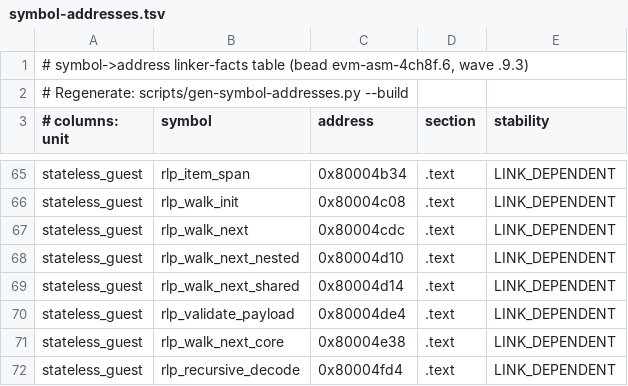
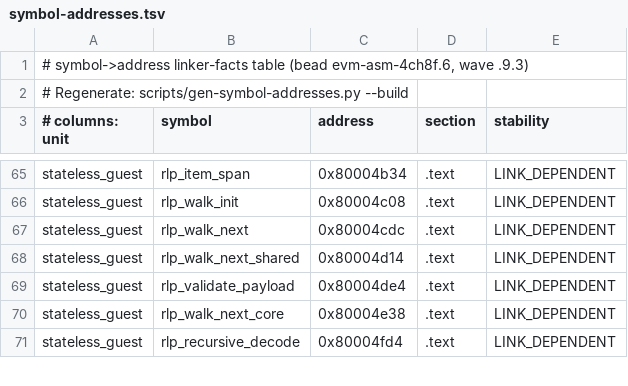
Before and after one commit to Verified-zkEVM/evm-asm, a TSV file: scripts/asm-fixtures/symbol-addresses.tsv, drawn as a sheet; only a part is shown, gaps mark what is left out; the diff names each change by its address in the sheet, - before the commit and + after, or states it on an @@ line.

Commit message:
fix: remove retired rlp nested alias ledgers

```diff
--- a/scripts/asm-fixtures/symbol-addresses.tsv
+++ b/scripts/asm-fixtures/symbol-addresses.tsv
-row 68: stateless_guest | rlp_walk_next_nested | 0x80004d10 | .text | LINK_DEPENDENT
```
Also changed, not shown: scripts/asm-fixtures/MANIFEST.tsv, 18 other files.
